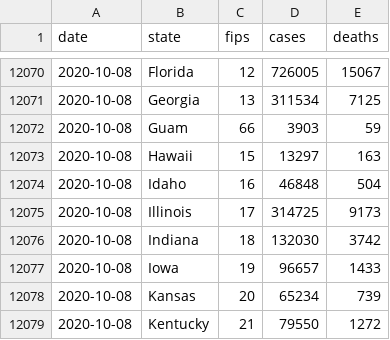
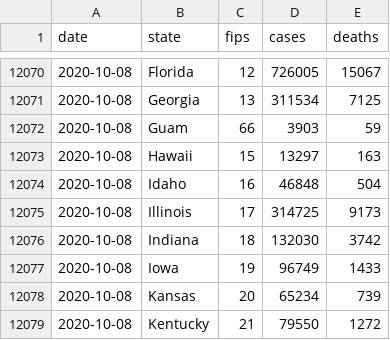
Before and after one commit to coviddata/coviddata, a CSV file: data/sources/ny_times/us-states.csv, drawn as a sheet; only a part is shown, gaps mark what is left out.

```diff
--- a/data/sources/ny_times/us-states.csv
+++ b/data/sources/ny_times/us-states.csv
@@ -12076,3 +12076,3 @@ date,state,fips,cases,deaths
 2020-10-08,Indiana,18,132030,3742
-2020-10-08,Iowa,19,96657,1433
+2020-10-08,Iowa,19,96749,1433
 2020-10-08,Kansas,20,65234,739
```
Also changed, not shown: docs/v1/regions/cases.csv, 7 other files.
